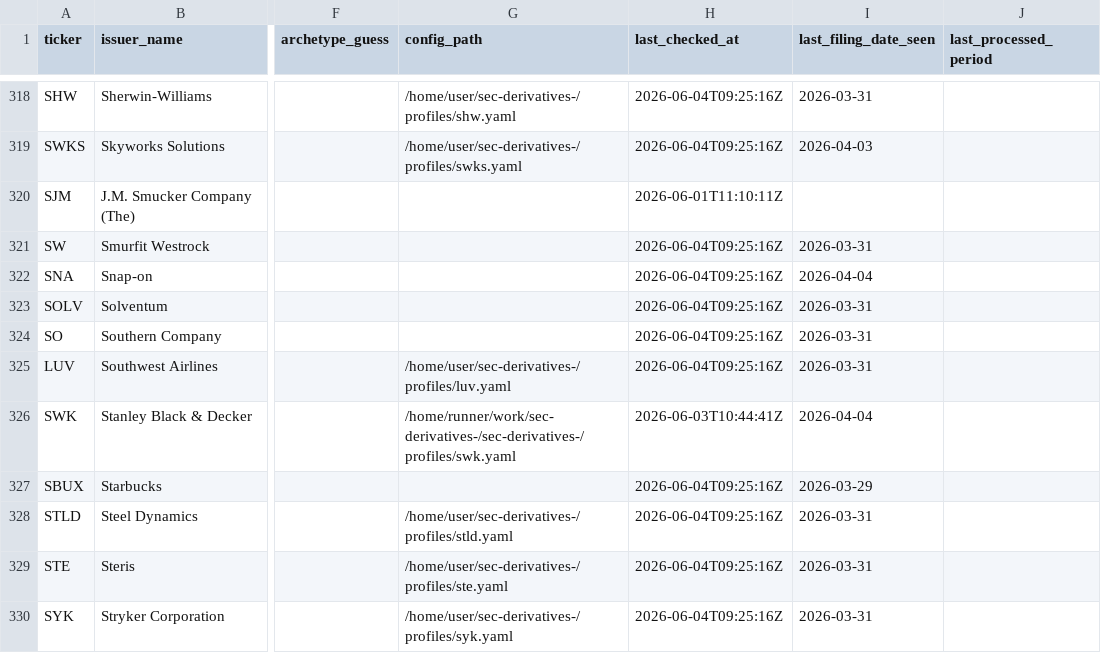
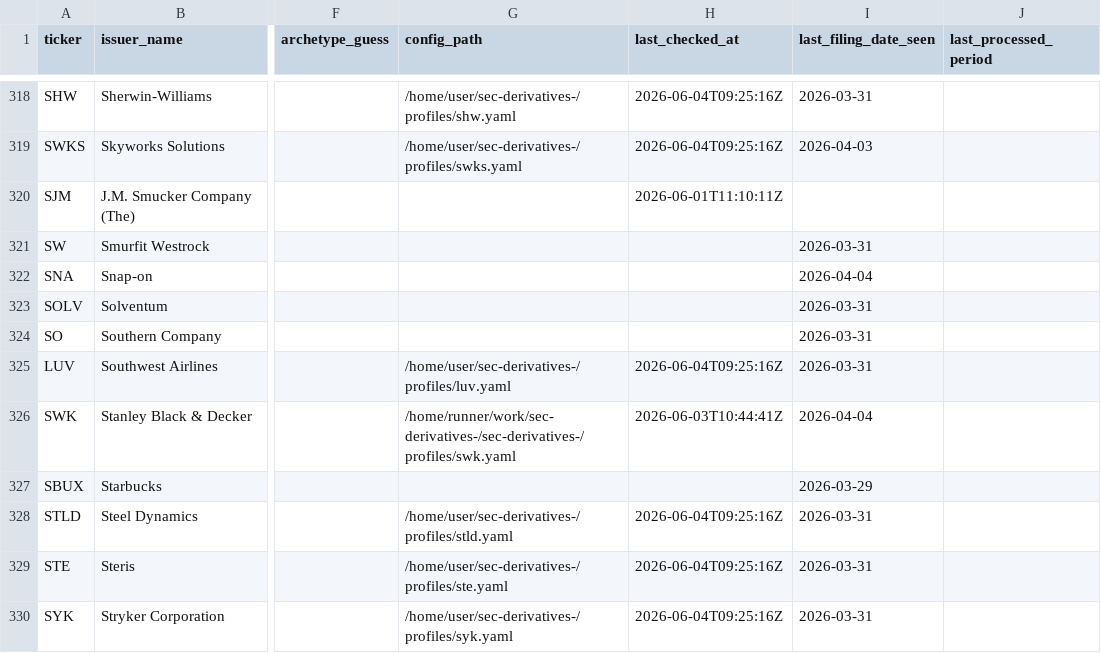
Before and after one commit to lukasbecker36-dot/sec-derivatives-, a CSV file: registry/universe.csv, drawn as a sheet; only a part is shown, gaps mark what is left out; the diff covers the shown part only; the diff names each change by its address in the sheet, - before the commit and + after, or states it on an @@ line.

```diff
--- a/registry/universe.csv
+++ b/registry/universe.csv
-H321:H324 (last_checked_at): 2026-06-04T09:25:16Z
+H321:H324 (last_checked_at): (empty)
-H327 (last_checked_at): 2026-06-04T09:25:16Z
+H327 (last_checked_at): (empty)
```
Also changed, not shown: 27 edited cells elsewhere in this file.
